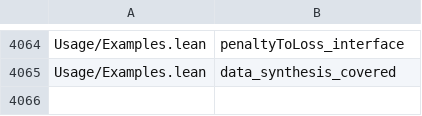
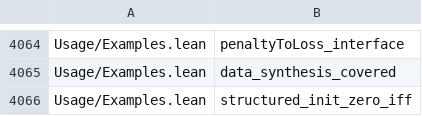
Before and after one commit to Lv-00-ANI/lattice, a TSV file: gov/endtoend-cross.tsv, drawn as a sheet; only a part is shown, gaps mark what is left out; the diff names each change by its address in the sheet, - before the commit and + after, or states it on an @@ line.

Commit message:
feat(usage): clause 2.3 gets its consumer -- all three forward brackets now have named readers
Q-3 was `compile_sound_n`, the carrier for "structured initialisation", at 1 cross-file reference with
ZERO same-file references: one instance pulled it in, and nothing else had ever cited it.

WHAT SHIPPED: A ONE-WAY HYPOTHESIS BECOMES A DECISION PROCEDURE

`compile_sound_n` says: if every residual is zero then the compiled affine layer fixes the origin. On
its own that is a sufficient condition. The consumer turns it into an IFF:

    theorem structured_init_zero_iff (s : SymN n) :
        affineAct (compileToLayerN s) (fun _ => 0) = (fun _ => 0)
          ↔ (∀ j, SymN.resid s j = 0)

The reverse direction IS `compile_sound_n`; the forward direction goes through
`act_zero_eq_zero_iff` (the origin is fixed iff the bias is zero) plus the fact that `SymN.resid` IS the
constant component, which is what `compileToLayerN` puts in the bias.

=> so "is the structured initialisation effective" stops being a hypothesis to be assumed and becomes an
equality that can be checked.

THE MEASURED RESULT

    | 2.1 constraint loss     | `penaltyToLoss`         | 0 -> 1 | Usage/Examples.lean |
    | 2.2 data synthesis      | `covered_of_vanishing`  | 0 -> 1 | Usage/Examples.lean |
    | 2.3 structured init     | `compile_sound_n`       | 1 -> 2 | + Usage/Examples.lean |

All three brackets of the objective's forward clause now have a named reader.

TWO NAME-RESOLUTION MISTAKES, BOTH CAUGHT BY THE COMPILER

1. `affineAct` lives in `Lattice.Core`, not in `Lattice.Lift.WeightLadderN` where its users are.
2. `rw [act_zero_eq_zero_iff]` first rewrote the goal into `(compileToLayerN s).b = 0`, a shape
   `compile_sound_n` does not have; the proof had to `constructor` and apply each direction where it
   actually fits.

NEXT WEAKEST, MEASURED NOT GUESSED: clauses 3.1 (`ratRepresentation`, 1 ref) and 3.2 (`EpsSat`, 1 ref) --
the INVERSE direction of the objective, which is the half the project calls "the hard hop".

State: modules 1,084, load-bearing audited 100%, VERIFY ALL [fast]: PASS on 86 gating checks in 439s.

```diff
--- a/gov/endtoend-cross.tsv
+++ b/gov/endtoend-cross.tsv
+row 4066: Usage/Examples.lean | structured_init_zero_iff
```
Also changed, not shown: 10 other files.
